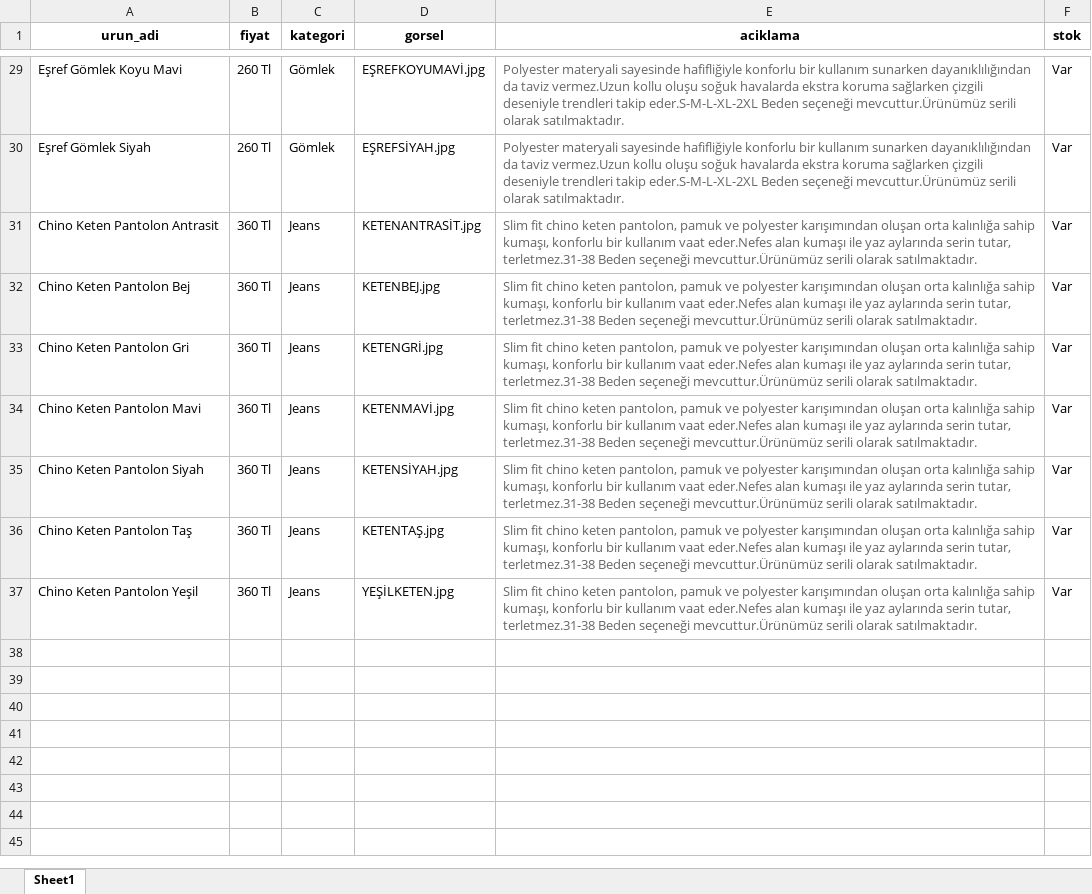
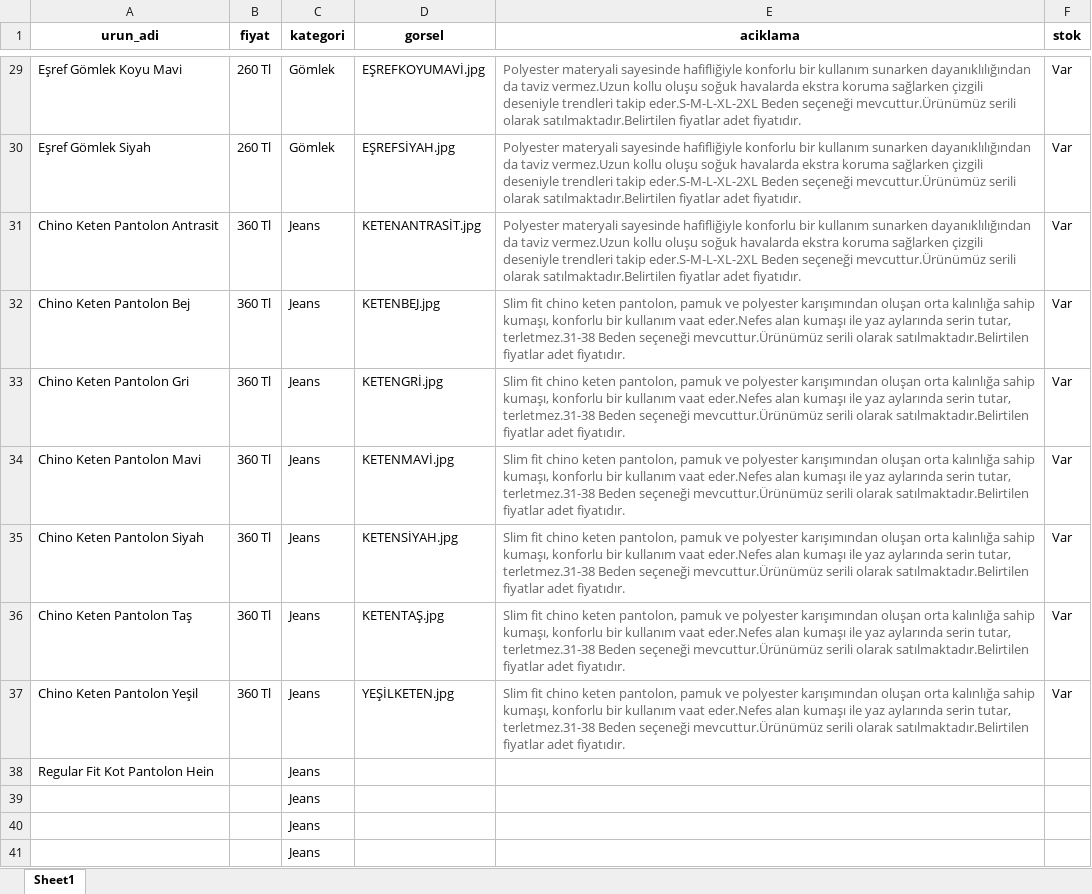
Before and after one commit to enzimjeans/enzimjeanskatalog, an Excel workbook: urunler.xlsx, sheet Sheet1, drawn as a sheet; only a part is shown, gaps mark what is left out; values as stored, in another font and other column widths than the file's, no borders; the diff covers the shown part only; the diff names each change by its address in the sheet, - before the commit and + after, or states it on an @@ line.

```diff
--- a/urunler.xlsx (sheet Sheet1)
+++ b/urunler.xlsx (sheet Sheet1)
-E29:E30 (aciklama): …serili olarak satılmaktadır.
+E29:E30 (aciklama): …serili olarak satılmaktadır.Belirtilen fiyatlar adet fiyatıdır.
-E31 (aciklama): Slim fit chino keten pantolon, pamuk ve polyester karışımından oluşan orta kalınlığa sahip kumaşı, konforlu bir kullanım vaat eder.Nefes alan kumaşı ile yaz aylarında serin tutar, terletmez.31-38 Beden seçeneği mevcuttur.Ürünümüz serili olarak satılmaktadır.
+E31 (aciklama): Polyester materyali sayesinde hafifliğiyle konforlu bir kullanım sunarken dayanıklılığından da taviz vermez.Uzun kollu oluşu soğuk havalarda ekstra koruma sağlarken çizgili deseniyle trendleri takip eder.S-M-L-XL-2XL Beden seçeneği mevcuttur.Ürünümüz serili olarak satılmaktadır.Belirtilen fiyatlar adet fiyatıdır.
-E32:E37 (aciklama): …serili olarak satılmaktadır.
+E32:E37 (aciklama): …serili olarak satılmaktadır.Belirtilen fiyatlar adet fiyatıdır.
+row 38: Regular Fit Kot Pantolon Hein |  | Jeans
+row 39:  |  | Jeans
+row 40:  |  | Jeans
+row 41:  |  | Jeans
```
Also changed, not shown: 13 added rows, 27 edited cells and cell formats elsewhere in this sheet, 16 other files.
